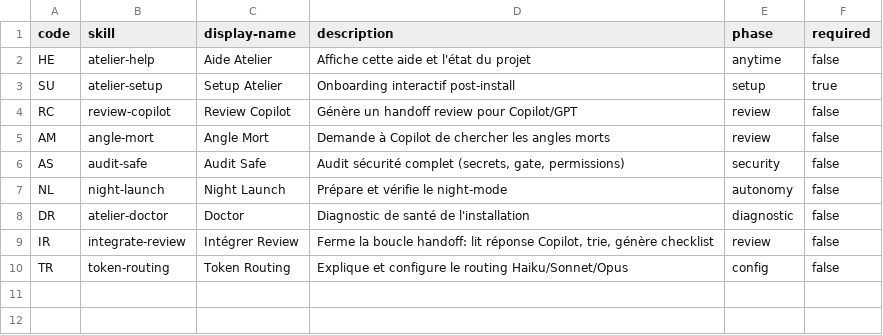
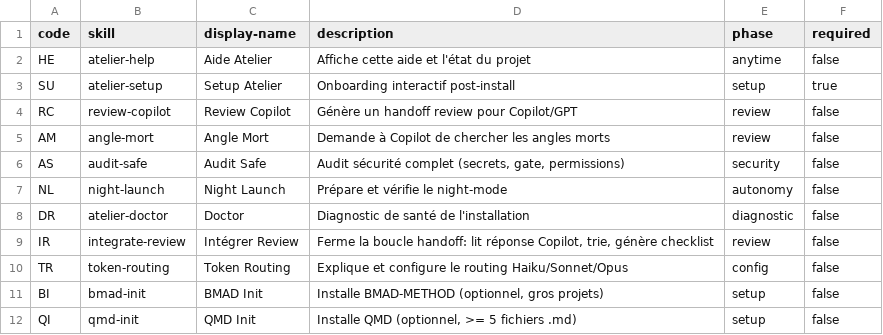
Before and after one commit to malikkaraoui/claude-atelier, a CSV file: src/skills/atelier-help/atelier-help.csv, drawn as a sheet; the diff names each change by its address in the sheet, - before the commit and + after, or states it on an @@ line.

Commit message:
feat(p5): completer P5 — BMAD, QMD, methodologie, watchdog v5, model alert
P5.g — Integration BMAD:
- src/skills/bmad-init/SKILL.md: installe BMAD-METHOD via npx
- Avertissement explicite: reserve aux gros projets, overkill pour
  un script ou petit outil
- Table des 6 agents BMAD avec phases

P5.h — Integration QMD:
- src/skills/qmd-init/SKILL.md: installe QMD si >= 5 fichiers .md
- Procedure complete: install, collection, embed, MCP, test

P5.i — Doc methodologie complete:
- docs/methodology.md: 9 sections couvrant TOUT le framework
  1. Token Routing (le probleme originel)
  2. Permissions (Bash(*) + deny list)
  3. Git Workflow (atomique, francais, pas de signature, gate)
  4. Night-Mode (watchdog Cowork + iMessage)
  5. Review Inter-LLM (pipeline Claude<->Copilot)
  6. Securite (6 couches)
  7. Multi-Stack (7 langages)
  8. Orchestration (Fork/Teammate/Worktree/BMAD)
  9. Slash Commands (11 commandes listees)

P5.j — Watchdog v5:
- night-mode.md: ajout Etape 0 'verifie si Claude Code est actif'
  via pgrep. Si aucun processus claude -> termine silencieusement.
  Fix: ne plus alerter quand VSCode est ouvert mais Claude ne tourne pas.

§15 CLAUDE.md: regle ajoutee — en debut de session, signaler le modele
actif et recommander un switch si surdimensionne.

atelier-help.csv: ajout codes BI (bmad-init) et QI (qmd-init).

Stats finales: 50 fichiers lint OK, 11 skills, CLAUDE.md 145 lignes.

```diff
--- a/src/skills/atelier-help/atelier-help.csv
+++ b/src/skills/atelier-help/atelier-help.csv
+row 11: BI | bmad-init | BMAD Init | Installe BMAD-METHOD (optionnel, gros projets) | setup | false
+row 12: QI | qmd-init | QMD Init | Installe QMD (optionnel, >= 5 fichiers .md) | setup | false
```
Also changed, not shown: 5 other files.
